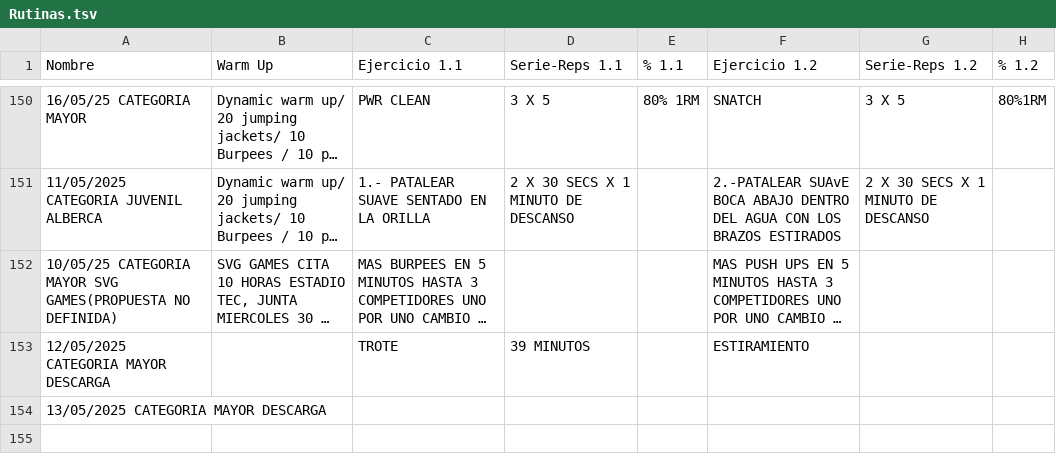
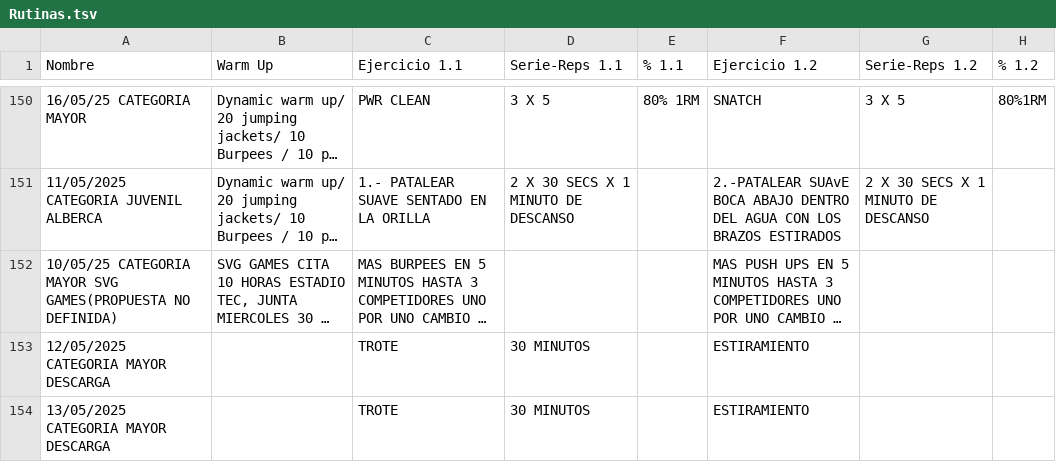
Before and after one commit to zagalseb/APPSVG, a TSV file: Rutinas.tsv, drawn as a sheet; only a part is shown, gaps mark what is left out; long unchanged cells end in …; the diff names each change by its address in the sheet, - before the commit and + after, or states it on an @@ line.

Commit message:
Add files via upload

```diff
--- a/Rutinas.tsv
+++ b/Rutinas.tsv
-D153 (Serie-Reps 1.1): 39 MINUTOS
+D153 (Serie-Reps 1.1): 30 MINUTOS
-C154 (Ejercicio 1.1): (empty)
+C154 (Ejercicio 1.1): TROTE
-D154 (Serie-Reps 1.1): (empty)
+D154 (Serie-Reps 1.1): 30 MINUTOS
-F154 (Ejercicio 1.2): (empty)
+F154 (Ejercicio 1.2): ESTIRAMIENTO
```
